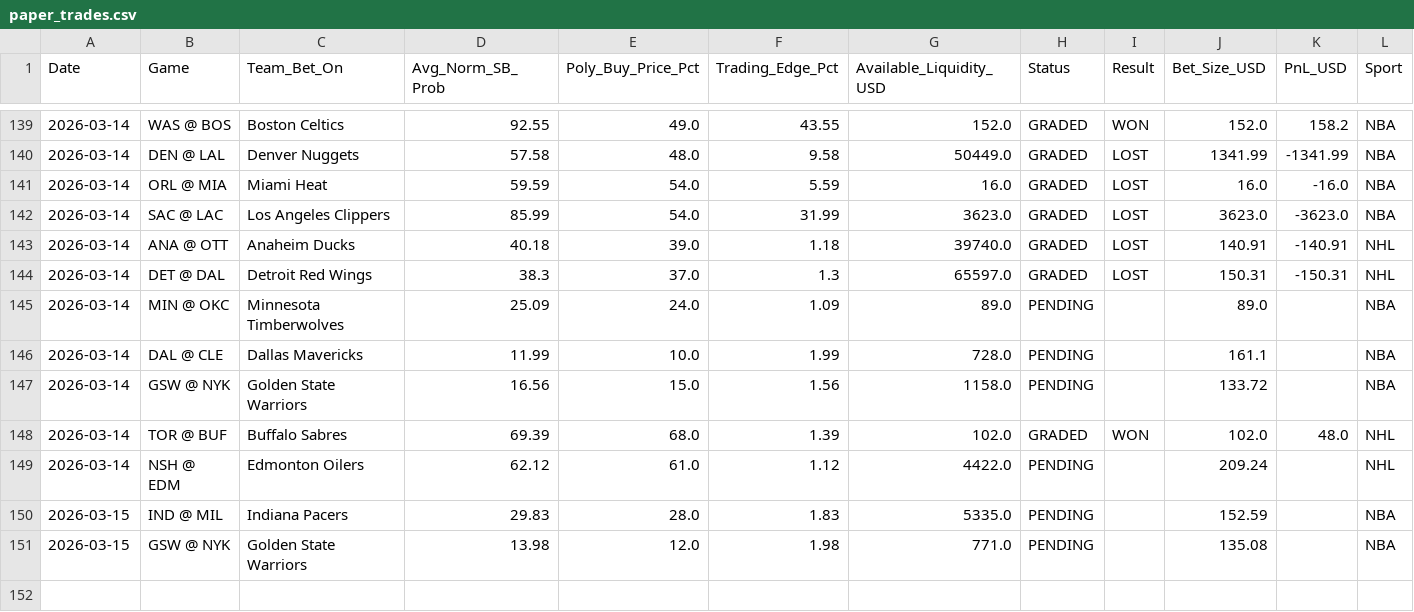
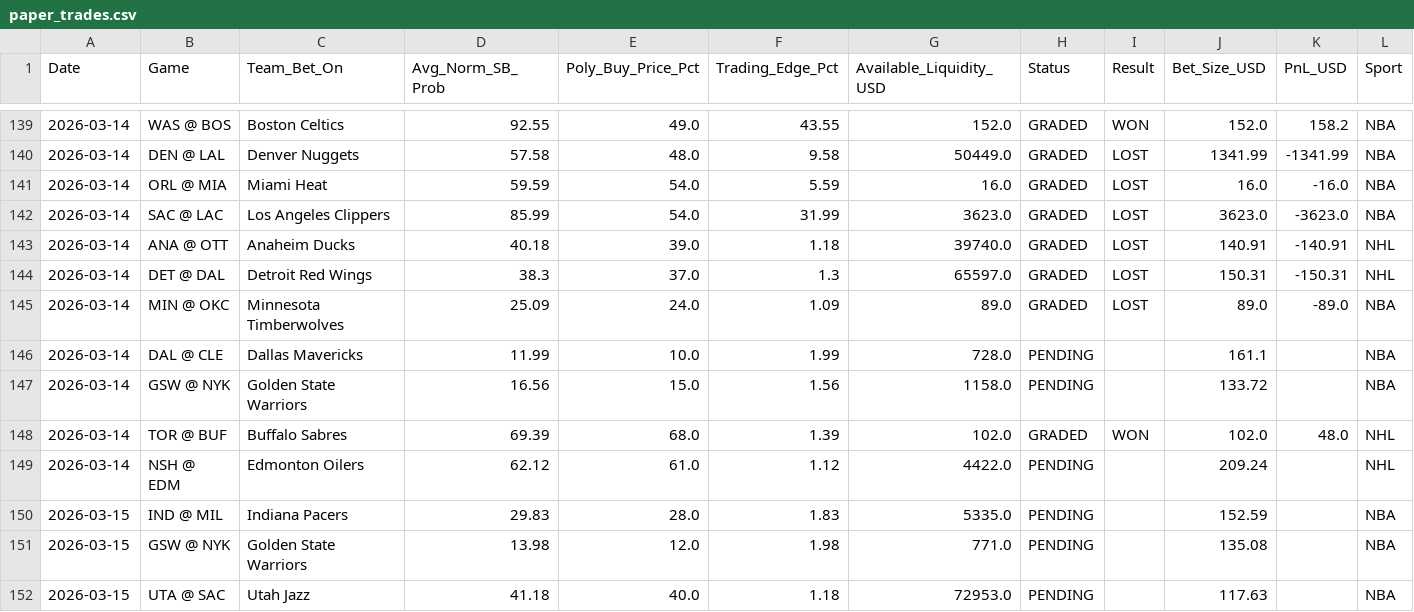
Before and after one commit to pmatorras/poly-bot, a CSV file: data/paper_trades.csv, drawn as a sheet; only a part is shown, gaps mark what is left out.

```diff
--- a/data/paper_trades.csv
+++ b/data/paper_trades.csv
@@ -144,3 +144,3 @@ Date,Game,Team_Bet_On,Avg_Norm_SB_Prob,Poly_Buy_Price_Pct,Trading_Edge_Pct,Avail
 2026-03-14,DET @ DAL,Detroit Red Wings,38.3,37.0,1.3,65597.0,GRADED,LOST,150.31,-150.31,NHL
-2026-03-14,MIN @ OKC,Minnesota Timberwolves,25.09,24.0,1.09,89.0,PENDING,,89.0,,NBA
+2026-03-14,MIN @ OKC,Minnesota Timberwolves,25.09,24.0,1.09,89.0,GRADED,LOST,89.0,-89.0,NBA
 2026-03-14,DAL @ CLE,Dallas Mavericks,11.99,10.0,1.99,728.0,PENDING,,161.1,,NBA
@@ -151 +151,2 @@ Date,Game,Team_Bet_On,Avg_Norm_SB_Prob,Poly_Buy_Price_Pct,Trading_Edge_Pct,Avail
 2026-03-15,GSW @ NYK,Golden State Warriors,13.98,12.0,1.98,771.0,PENDING,,135.08,,NBA
+2026-03-15,UTA @ SAC,Utah Jazz,41.18,40.0,1.18,72953.0,PENDING,,117.63,,NBA
```
